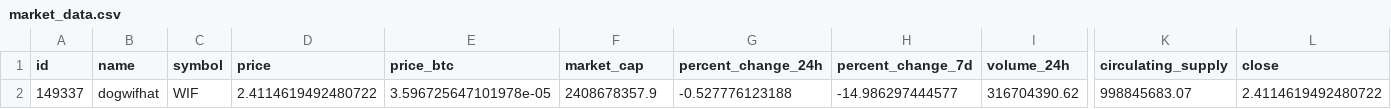
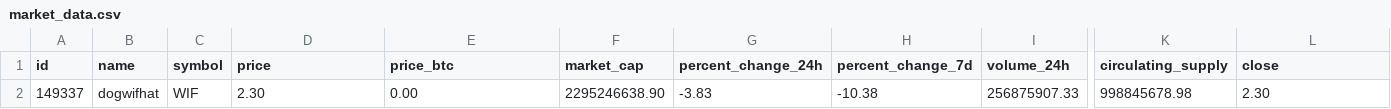
Before and after one commit to Rin-0xTohsaka/Spice-Melange, a CSV file: data/market_data.csv, drawn as a sheet; only a part is shown, gaps mark what is left out; removed rows and columns are numbered as before the commit, all else as after; rows hold the shown columns only; the diff names each change by its address in the sheet, - before the commit and + after, or states it on an @@ line.

```diff
--- a/data/market_data.csv
+++ b/data/market_data.csv
-row 2: 149337 | dogwifhat | WIF | 2.4114619492480722 | 3.596725647101978e-05 | 2408678357.9 | -0.527776123188 | -14.986297444577 | 316704390.62 | 998845683.07 | 2.4114619492480722
+row 2: 149337 | dogwifhat | WIF | 2.30 | 0.00 | 2295246638.90 | -3.83 | -10.38 | 256875907.33 | 998845678.98 | 2.30
```
Also changed, not shown: data/market_time_series.csv, data/top_posts.csv, 48 other files.
